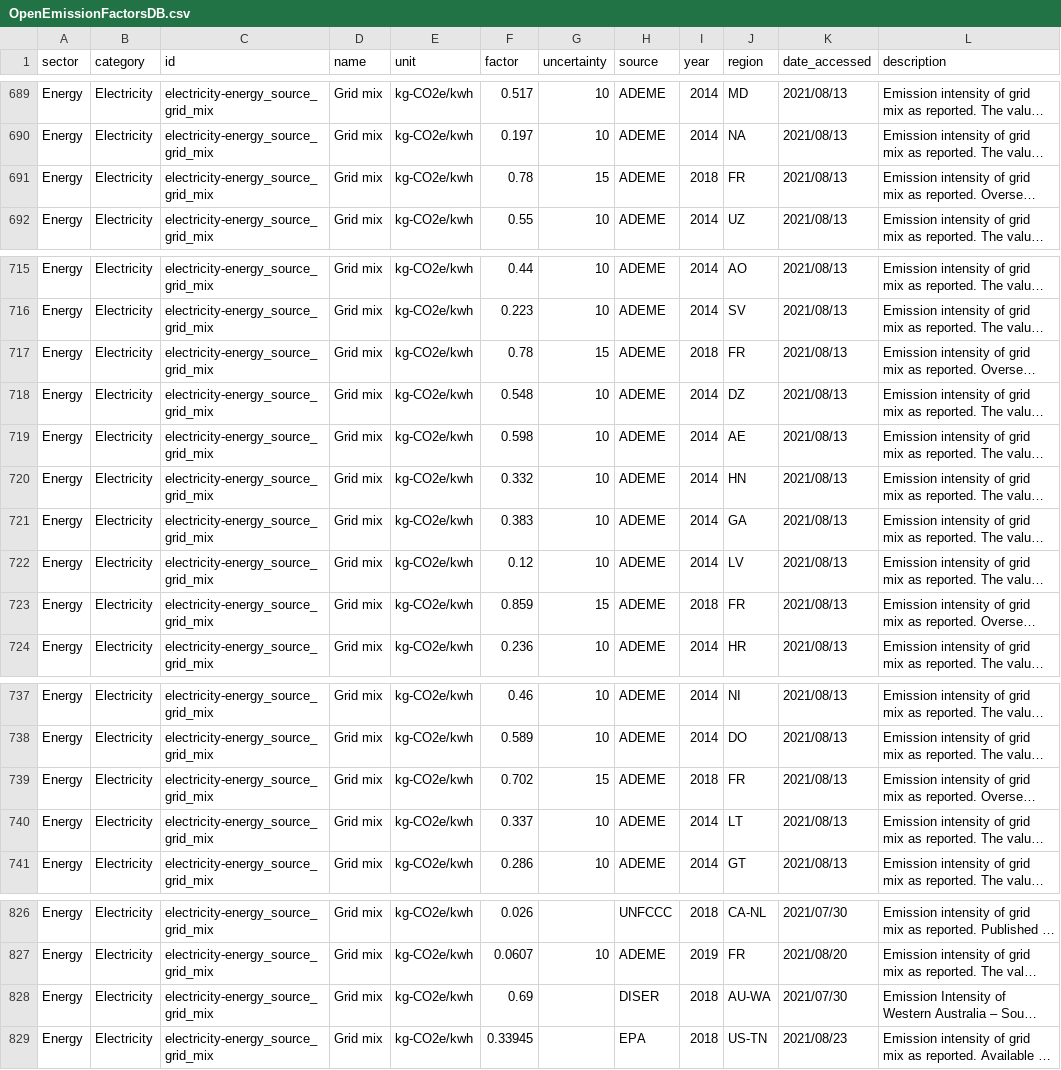
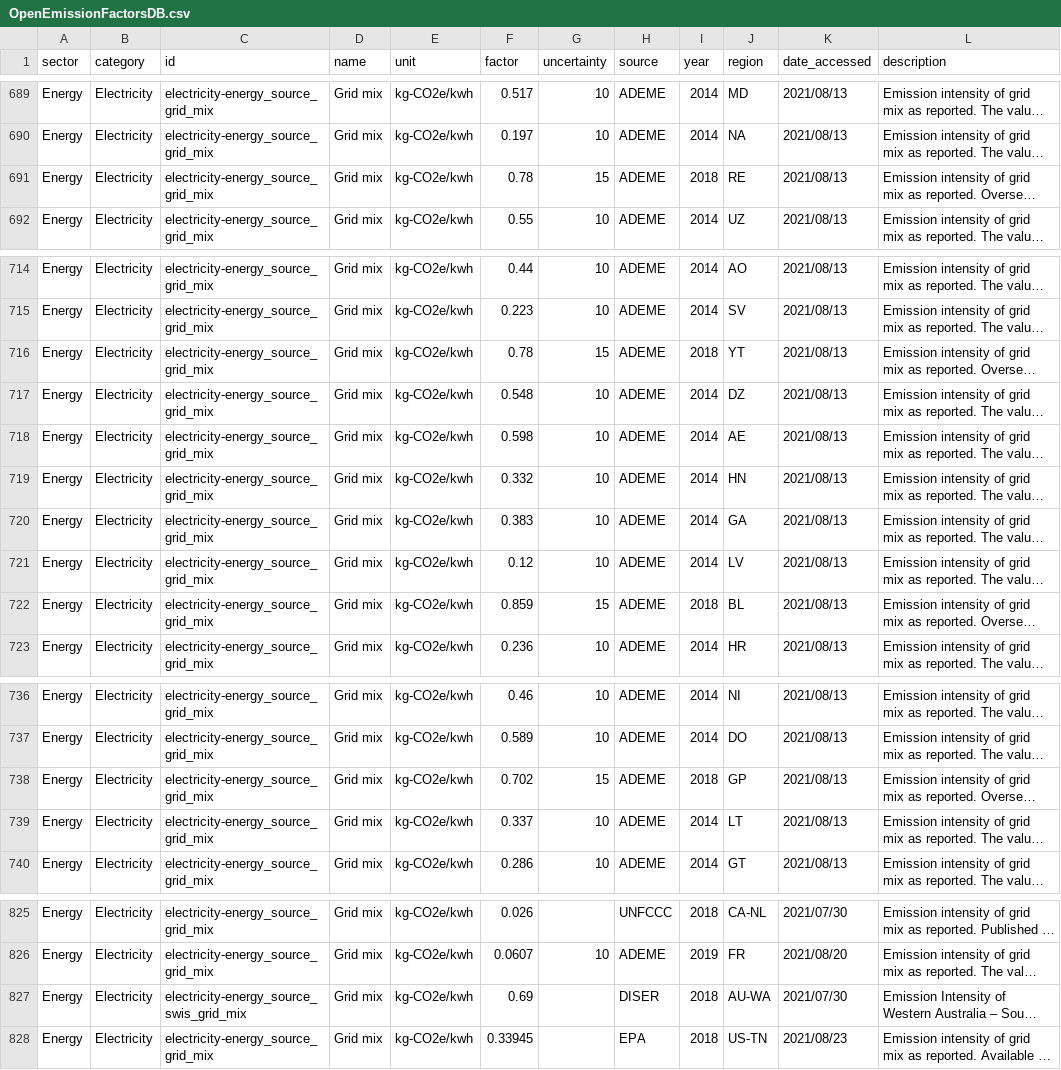
Before and after one commit to platy/Open-Emission-Factors-DB, a CSV file: OpenEmissionFactorsDB.csv, drawn as a sheet; only a part is shown, gaps mark what is left out; long unchanged cells end in …; addresses are those after the commit; the diff covers the shown part only; the diff names each change by its address in the sheet, - before the commit and + after, or states it on an @@ line.

```diff
--- a/OpenEmissionFactorsDB.csv
+++ b/OpenEmissionFactorsDB.csv
-J691 (region): FR
+J691 (region): RE
-J716 (region): FR
+J716 (region): YT
-J722 (region): FR
+J722 (region): BL
-J738 (region): FR
+J738 (region): GP
-C827 (id): electricity-energy_source_grid_mix
+C827 (id): electricity-energy_source_swis_grid_mix
```
Also changed, not shown: 7 removed rows and 46 edited cells elsewhere in this file.
